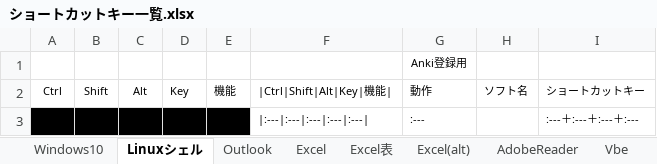
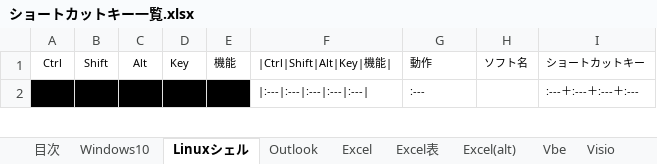
Before and after one commit to draemonash2/other, an Excel workbook: ショートカットキー一覧.xlsx, sheet Linuxシェル, drawn as a sheet; only a part is shown; values as stored, in another font and other column widths than the file's, no borders; table styles not drawn; the diff names each change by its address in the sheet, - before the commit and + after, or states it on an @@ line.

```diff
--- a/ショートカットキー一覧.xlsx (sheet Linuxシェル)
+++ b/ショートカットキー一覧.xlsx (sheet Linuxシェル)
+sheet tab: 目次
-row 1:  |  |  |  |  |  | Anki登録用
```
Also changed, not shown: sheet RLogin表, other sheet tabs, template/#memo_xxx.xlsm.
